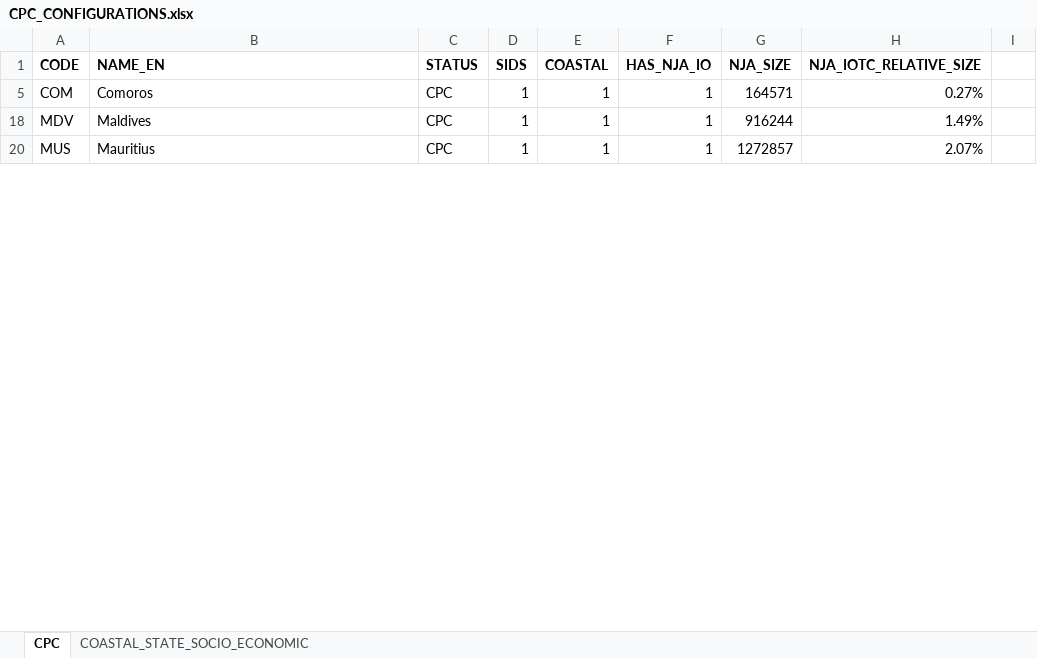
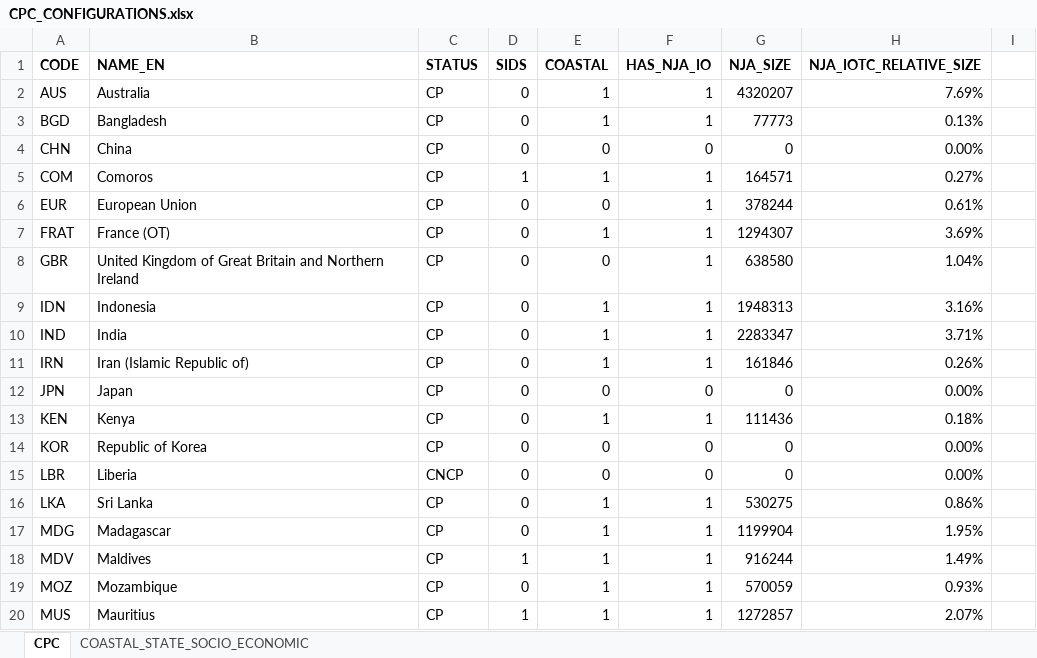
Before and after one commit to iotc-secretariat/iotc-tcac-simulations, an Excel workbook: cfg/CPC_CONFIGURATIONS.xlsx, sheet CPC, drawn as a sheet; only a part is shown; values as stored, in another font and other column widths than the file's, no borders; the diff covers the shown part only; the diff names each change by its address in the sheet, - before the commit and + after, or states it on an @@ line.

Commit message:
Changed CPC to CP for STATUS and added TWN

```diff
--- a/cfg/CPC_CONFIGURATIONS.xlsx (sheet CPC)
+++ b/cfg/CPC_CONFIGURATIONS.xlsx (sheet CPC)
+row 2: AUS | Australia | CP | 0 | 1 | 1 | 4320207 | 7.69%
+row 3: BGD | Bangladesh | CP | 0 | 1 | 1 | 77773 | 0.13%
+row 4: CHN | China | CP | 0 | 0 | 0 | 0 | 0.00%
-C5 (STATUS): CPC
+C5 (STATUS): CP
+row 6: EUR | European Union | CP | 0 | 0 | 1 | 378244 | 0.61%
+row 7: FRAT | France (OT) | CP | 0 | 1 | 1 | 1294307 | 3.69%
+row 8: GBR | United Kingdom of Great Britain and Northern Ireland | CP | 0 | 0 | 1 | 638580 | 1.04%
+row 9: IDN | Indonesia | CP | 0 | 1 | 1 | 1948313 | 3.16%
+row 10: IND | India | CP | 0 | 1 | 1 | 2283347 | 3.71%
+row 11: IRN | Iran (Islamic Republic of) | CP | 0 | 1 | 1 | 161846 | 0.26%
+row 12: JPN | Japan | CP | 0 | 0 | 0 | 0 | 0.00%
+row 13: KEN | Kenya | CP | 0 | 1 | 1 | 111436 | 0.18%
+row 14: KOR | Republic of Korea | CP | 0 | 0 | 0 | 0 | 0.00%
@@ row 15 unhidden: LBR | Liberia | CNCP | 0 | 0 | 0 | 0 | 0.00% @@
+row 16: LKA | Sri Lanka | CP | 0 | 1 | 1 | 530275 | 0.86%
+row 17: MDG | Madagascar | CP | 0 | 1 | 1 | 1199904 | 1.95%
-C18 (STATUS): CPC
+C18 (STATUS): CP
+row 19: MOZ | Mozambique | CP | 0 | 1 | 1 | 570059 | 0.93%
-C20 (STATUS): CPC
+C20 (STATUS): CP
```
Also changed, not shown: 11 added rows and 1 edited cell elsewhere in this sheet, sheet COASTAL_STATE_SOCIO_ECONOMIC, hidden cells.
